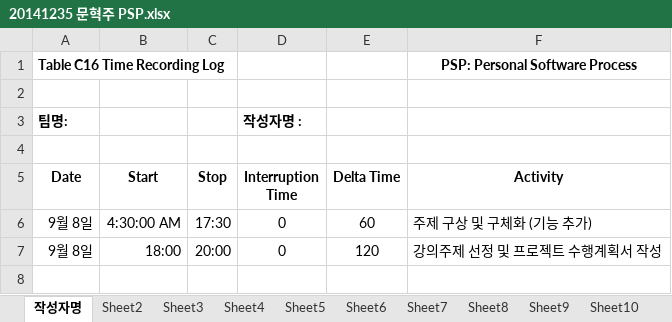
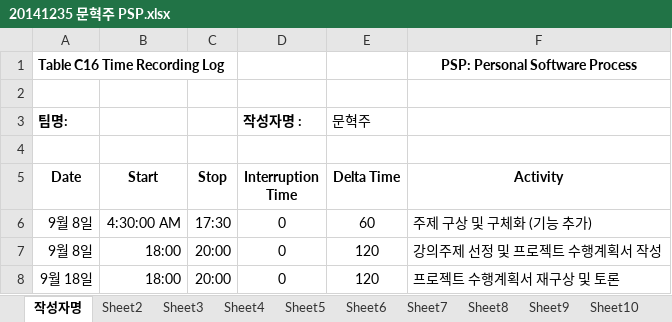
Before and after one commit to jisukim97/ChemicalManagementApplication, an Excel workbook: PSP/20141235 문혁주 PSP.xlsx, sheet 작성자명, drawn as a sheet; values as stored, in another font and other column widths than the file's, no borders; the diff names each change by its address in the sheet, - before the commit and + after, or states it on an @@ line.

```diff
--- a/PSP/20141235 문혁주 PSP.xlsx (sheet 작성자명)
+++ b/PSP/20141235 문혁주 PSP.xlsx (sheet 작성자명)
-E3 (Delta Time): (empty)
+E3 (Delta Time): 문혁주
+row 8: 9월 18일 | 18:00 | 20:00 | 0 | 120 | 프로젝트 수행계획서 재구상 및 토론
```
Also changed, not shown: PSP/20131811 정영모 PSP.xlsx, PSP/20140909 이은무 PSP.xlsx, 3 other files.
